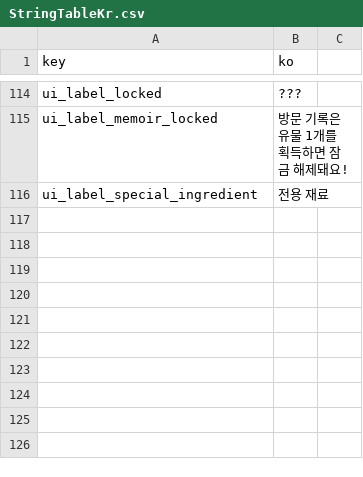
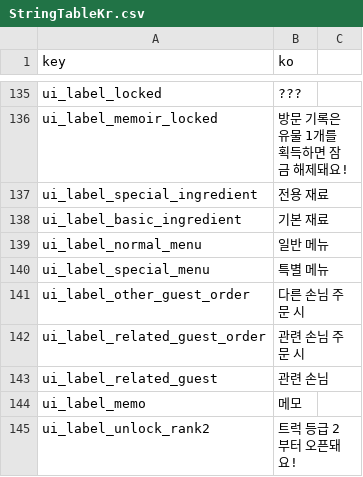
Before and after one commit to Devel-Rocket-ClassRoom/minigame-project-yoonjisu1201, a CSV file: Assets/Resources/DataTables/StringTableKr.csv, drawn as a sheet; only a part is shown, gaps mark what is left out; the diff covers the shown part only.

```diff
--- a/Assets/Resources/DataTables/StringTableKr.csv
+++ b/Assets/Resources/DataTables/StringTableKr.csv
@@ -116 +137,9 @@ ui_label_memoir_locked,방문 기록은 유물 1개를 획득하면 잠금 해
 ui_label_special_ingredient,전용 재료
+ui_label_basic_ingredient,기본 재료
+ui_label_normal_menu,일반 메뉴
+ui_label_special_menu,특별 메뉴
+ui_label_other_guest_order,다른 손님 주문 시
+ui_label_related_guest_order,관련 손님 주문 시
+ui_label_related_guest,관련 손님
+ui_label_memo,메모
+ui_label_unlock_rank2,트럭 등급 2 부터 오픈돼요!
```
Also changed, not shown: 21 added rows elsewhere in this file, 38 other files.
